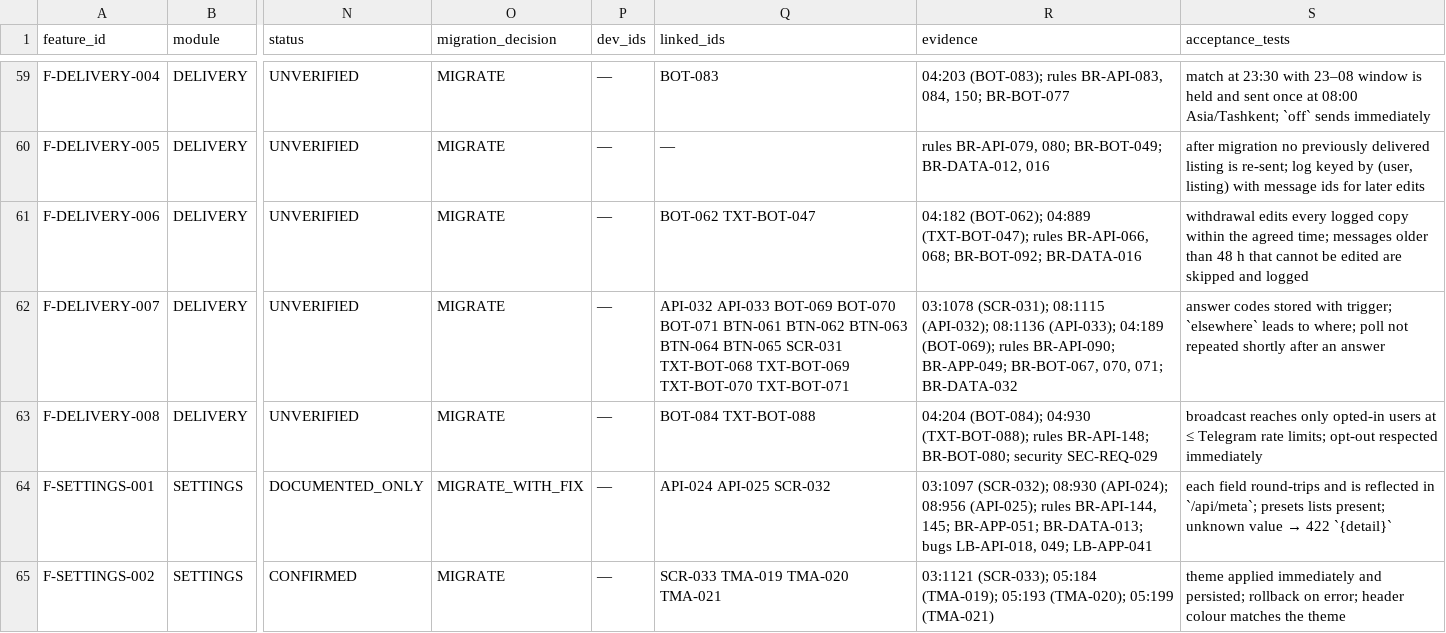
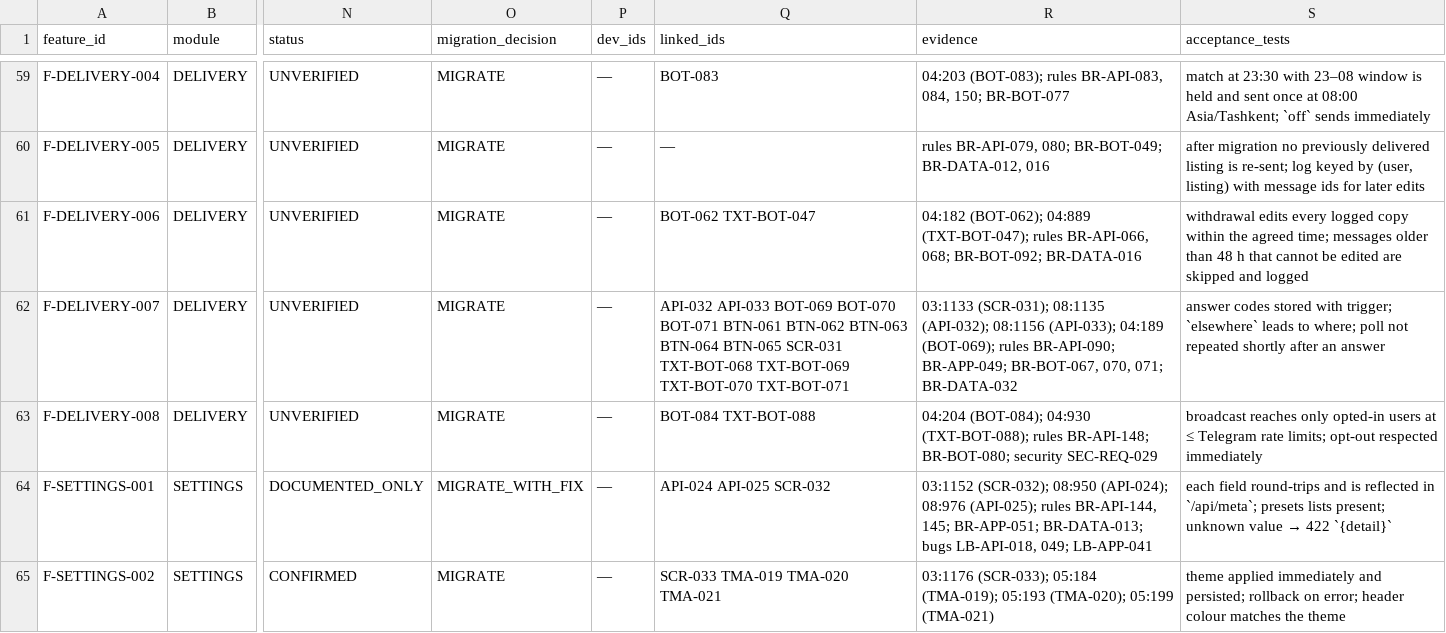
Before and after one commit to amediateam/homi, a CSV file: docs/migration/data/features.csv, drawn as a sheet; only a part is shown, gaps mark what is left out; the diff covers the shown part only; the diff names each change by its address in the sheet, - before the commit and + after, or states it on an @@ line.

```diff
--- a/docs/migration/data/features.csv
+++ b/docs/migration/data/features.csv
-R62 (evidence): 03:1078 (SCR-031); 08:1115 (API-032); 08:1136 (API-033); 04:189…
+R62 (evidence): 03:1133 (SCR-031); 08:1135 (API-032); 08:1156 (API-033); 04:189…
-R64 (evidence): 03:1097 (SCR-032); 08:930 (API-024); 08:956 (API-025); rules…
+R64 (evidence): 03:1152 (SCR-032); 08:950 (API-024); 08:976 (API-025); rules…
-R65 (evidence): 03:1121 (SCR-033); 05:184…
+R65 (evidence): 03:1176 (SCR-033); 05:184…
```
Also changed, not shown: 62 edited cells elsewhere in this file, 18 other files.
